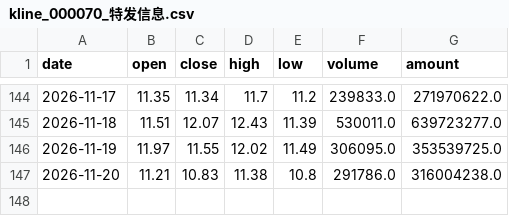
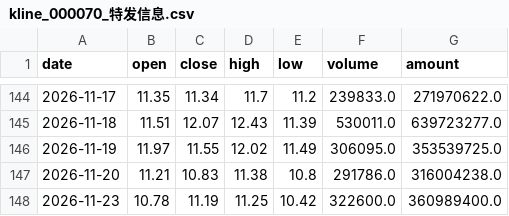
Before and after one commit to yisilian/stock-analyzer, a CSV file: docs/csv_archive/kline_000070_特发信息.csv, drawn as a sheet; only a part is shown, gaps mark what is left out; the diff names each change by its address in the sheet, - before the commit and + after, or states it on an @@ line.

```diff
--- a/docs/csv_archive/kline_000070_特发信息.csv
+++ b/docs/csv_archive/kline_000070_特发信息.csv
+row 148: 2026-11-23 | 10.78 | 11.19 | 11.25 | 10.42 | 322600.0 | 360989400.0
```
Also changed, not shown: docs/csv_archive/kline_002021_中捷资源.csv, docs/csv_archive/kline_600246_万通发展.csv, 7 other files.
